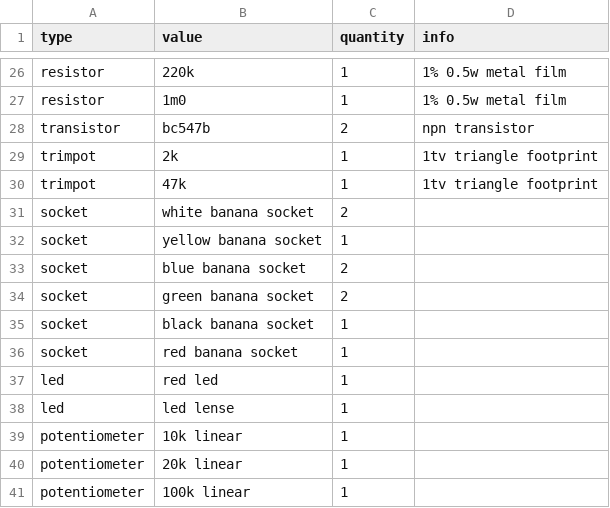
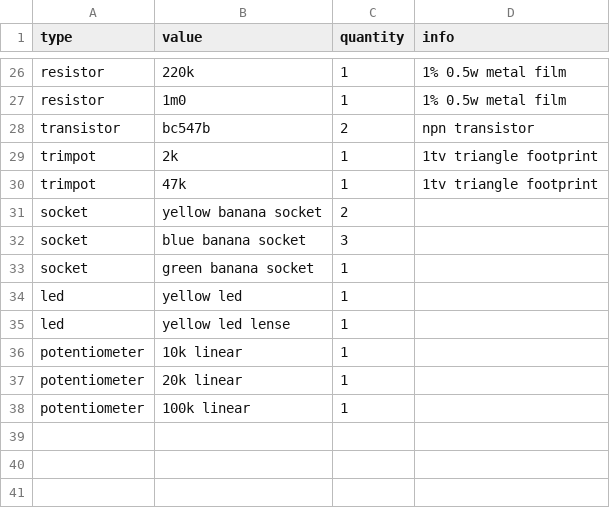
Before and after one commit to rumblesan/serge-system, a CSV file: boms/modules/cgs09.csv, drawn as a sheet; only a part is shown, gaps mark what is left out.

```diff
--- a/boms/modules/cgs09.csv
+++ b/boms/modules/cgs09.csv
@@ -30,10 +30,7 @@ trimpot, 2k, 1, 1tv triangle footprint,
 trimpot, 47k, 1, 1tv triangle footprint,
-socket, white banana socket, 2,,
-socket, yellow banana socket, 1,,
-socket, blue banana socket, 2,,
-socket, green banana socket, 2,,
-socket, black banana socket, 1,,
-socket, red banana socket, 1,,
-led, red led, 1,,
-led, led lense, 1,,
+socket, yellow banana socket, 2,,
+socket, blue banana socket, 3,,
+socket, green banana socket, 1,,
+led, yellow led, 1,,
+led, yellow led lense, 1,,
 potentiometer, 10k linear, 1,,
```
Also changed, not shown: boms/modules/cgs29.csv, boms/modules/cgs348.csv, 4 other files.
